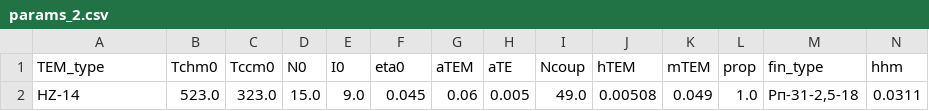
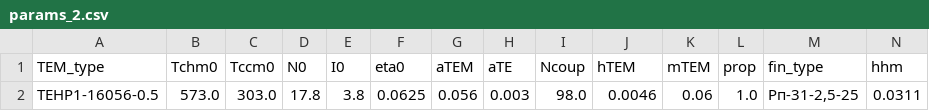
Before and after one commit to Roman-Golubev/basic_RL_model_mlops_3, a CSV file: artifacts/data_input/params_2.csv, drawn as a sheet; only a part is shown; removed rows and columns are numbered as before the commit, all else as after; rows hold the shown columns only; the diff names each change by its address in the sheet, - before the commit and + after, or states it on an @@ line.

```diff
--- a/artifacts/data_input/params_2.csv
+++ b/artifacts/data_input/params_2.csv
-row 2: HZ-14 | 523.0 | 323.0 | 15.0 | 9.0 | 0.045 | 0.06 | 0.005 | 49.0 | 0.00508 | 0.049 | 1.0 | Рп-31-2,5-18 | 0.0311
+row 2: TEHP1-16056-0.5 | 573.0 | 303.0 | 17.8 | 3.8 | 0.0625 | 0.056 | 0.003 | 98.0 | 0.0046 | 0.06 | 1.0 | Рп-31-2,5-25 | 0.0311
```
Also changed, not shown: artifacts/data_input/params_1.csv, artifacts/data_input/params_3.csv, 10 other files.
